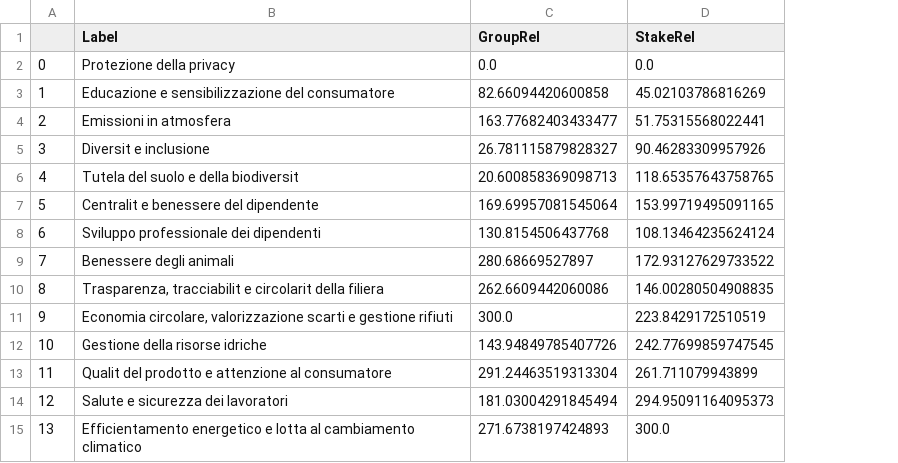
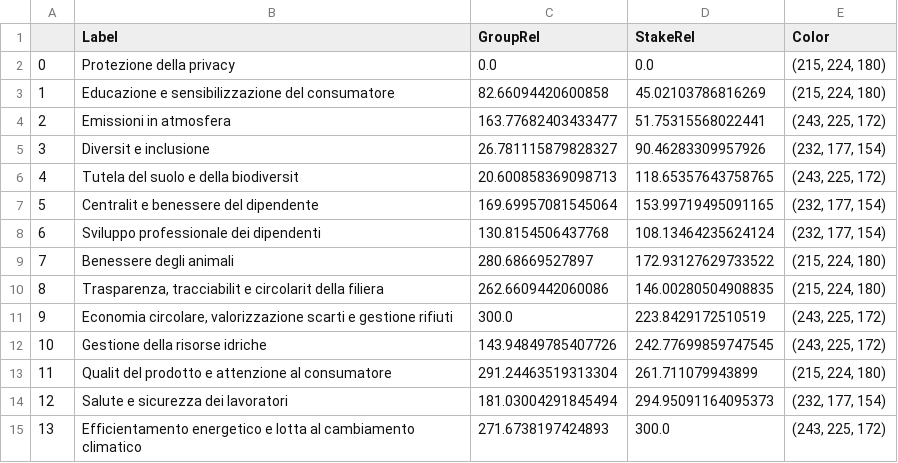
Before and after one commit to nebuchadneZZar01/sustineo_extractor, a CSV file: amadori2.csv, drawn as a sheet; the diff names each change by its address in the sheet, - before the commit and + after, or states it on an @@ line.

```diff
--- a/amadori2.csv
+++ b/amadori2.csv
+column E (Color), rows 2-15: (215, 224, 180) | (215, 224, 180) | (243, 225, 172) | (232, 177, 154) | (243, 225, 172) | (232, 177, 154) | (232, 177, 154) | (215, 224, 180) | (215, 224, 180) | (243, 225, 172) | (243, 225, 172) | (215, 224, 180) | (232, 177, 154) | (243, 225, 172)
```
Also changed, not shown: 4 other files.
